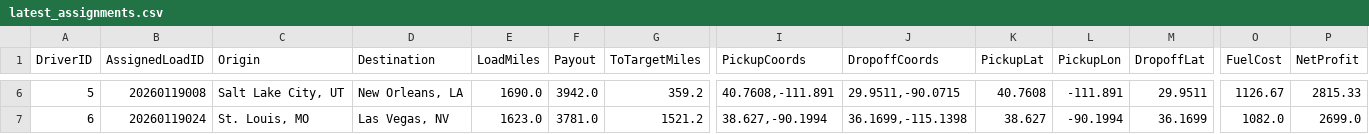
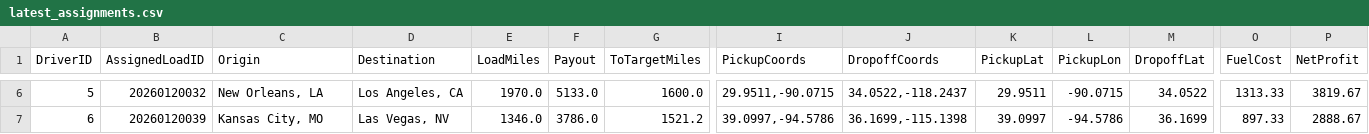
Before and after one commit to BryantPortfolio/truck-load-optimizer, a CSV file: latest_assignments.csv, drawn as a sheet; only a part is shown, gaps mark what is left out; the diff covers the shown part only; the diff names each change by its address in the sheet, - before the commit and + after, or states it on an @@ line.

```diff
--- a/latest_assignments.csv
+++ b/latest_assignments.csv
-B6 (AssignedLoadID): 20260119008
+B6 (AssignedLoadID): 20260120032
-C6 (Origin): Salt Lake City, UT
+C6 (Origin): New Orleans, LA
-D6 (Destination): New Orleans, LA
+D6 (Destination): Los Angeles, CA
-E6 (LoadMiles): 1690.0
+E6 (LoadMiles): 1970.0
-F6 (Payout): 3942.0
+F6 (Payout): 5133.0
-G6 (ToTargetMiles): 359.2
+G6 (ToTargetMiles): 1600.0
-I6 (PickupCoords): 40.7608,-111.891
+I6 (PickupCoords): 29.9511,-90.0715
-J6 (DropoffCoords): 29.9511,-90.0715
+J6 (DropoffCoords): 34.0522,-118.2437
-K6 (PickupLat): 40.7608
+K6 (PickupLat): 29.9511
-L6 (PickupLon): -111.891
+L6 (PickupLon): -90.0715
-M6 (DropoffLat): 29.9511
+M6 (DropoffLat): 34.0522
-O6 (FuelCost): 1126.67
+O6 (FuelCost): 1313.33
-P6 (NetProfit): 2815.33
+P6 (NetProfit): 3819.67
-B7 (AssignedLoadID): 20260119024
+B7 (AssignedLoadID): 20260120039
-C7 (Origin): St. Louis, MO
+C7 (Origin): Kansas City, MO
-E7 (LoadMiles): 1623.0
+E7 (LoadMiles): 1346.0
-F7 (Payout): 3781.0
+F7 (Payout): 3786.0
-I7 (PickupCoords): 38.627,-90.1994
+I7 (PickupCoords): 39.0997,-94.5786
-K7 (PickupLat): 38.627
+K7 (PickupLat): 39.0997
-L7 (PickupLon): -90.1994
+L7 (PickupLon): -94.5786
-O7 (FuelCost): 1082.0
+O7 (FuelCost): 897.33
-P7 (NetProfit): 2699.0
+P7 (NetProfit): 2888.67
```
Also changed, not shown: 57 edited cells elsewhere in this file.
